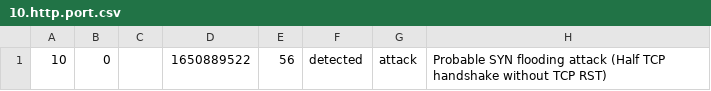
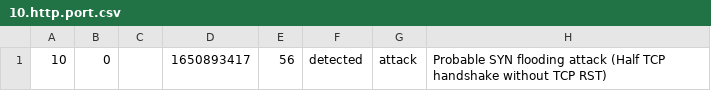
Before and after one commit to Montimage/mmt-security, a CSV file: check/expect/10.http.port.csv, drawn as a sheet; only a part is shown; the diff names each change by its address in the sheet, - before the commit and + after, or states it on an @@ line.

```diff
--- a/check/expect/10.http.port.csv
+++ b/check/expect/10.http.port.csv
-D1: 1650889522
+D1: 1650893417
```
Also changed, not shown: check/expect/1.ssh_brute.csv, check/expect/13.data_in_SYN.csv, 25 other files.
